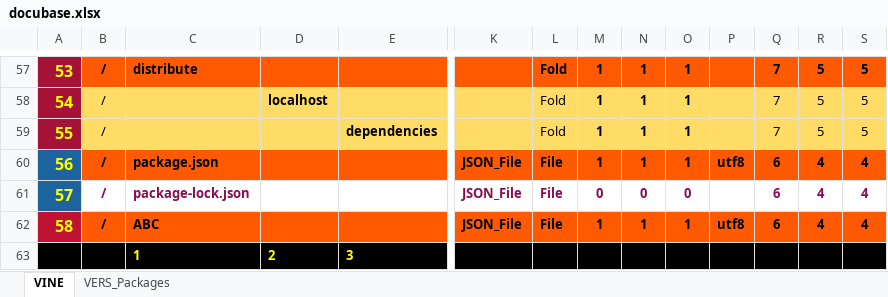
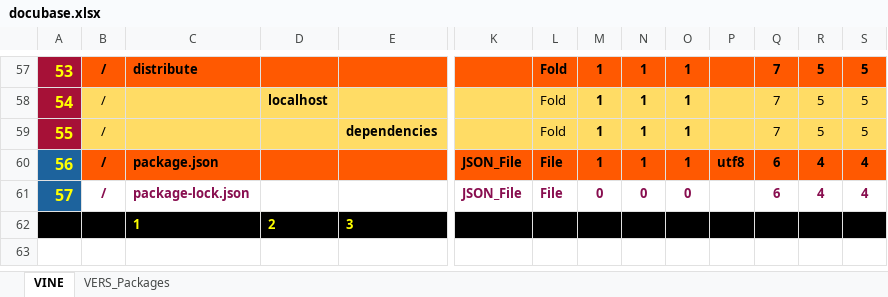
Before and after one commit to thomaspatrickwelborn/Digital-Flux-Capacitor, an Excel workbook: designment/projects/001/docubase/docubase.xlsx, sheet VINE, drawn as a sheet; only a part is shown, gaps mark what is left out; values as stored, in another font and other column widths than the file's, no borders; rows hold the shown columns only; the diff names each change by its address in the sheet, - before the commit and + after, or states it on an @@ line.

```diff
--- a/designment/projects/001/docubase/docubase.xlsx (sheet VINE)
+++ b/designment/projects/001/docubase/docubase.xlsx (sheet VINE)
-row 62: 58 | / | ABC |  |  | JSON_File | File | 1 | 1 | 1 | utf8 | 6 | 4 | 4
```
Also changed, not shown: 4 other files.
